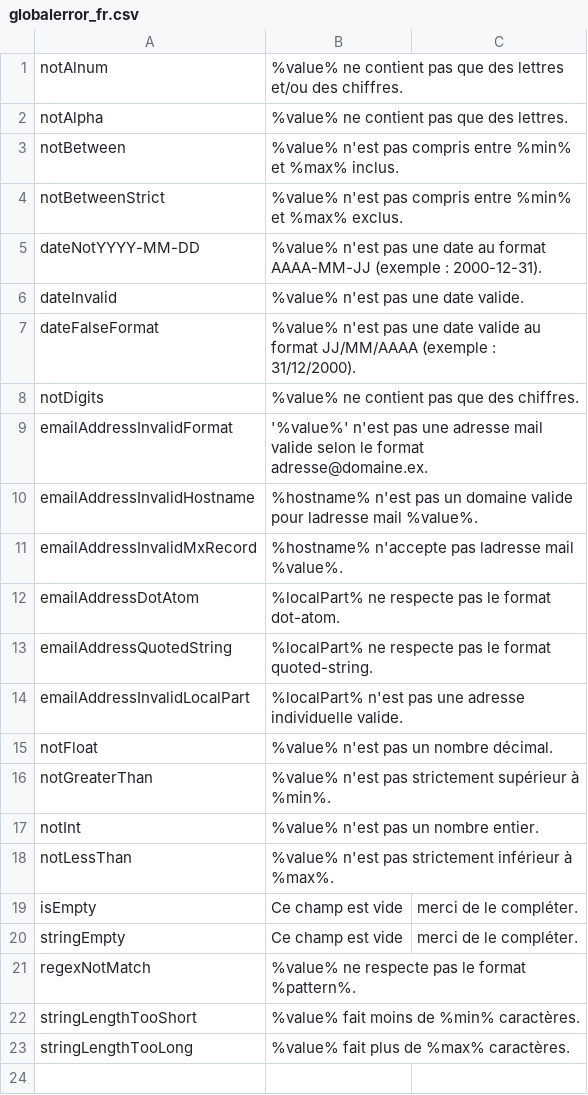
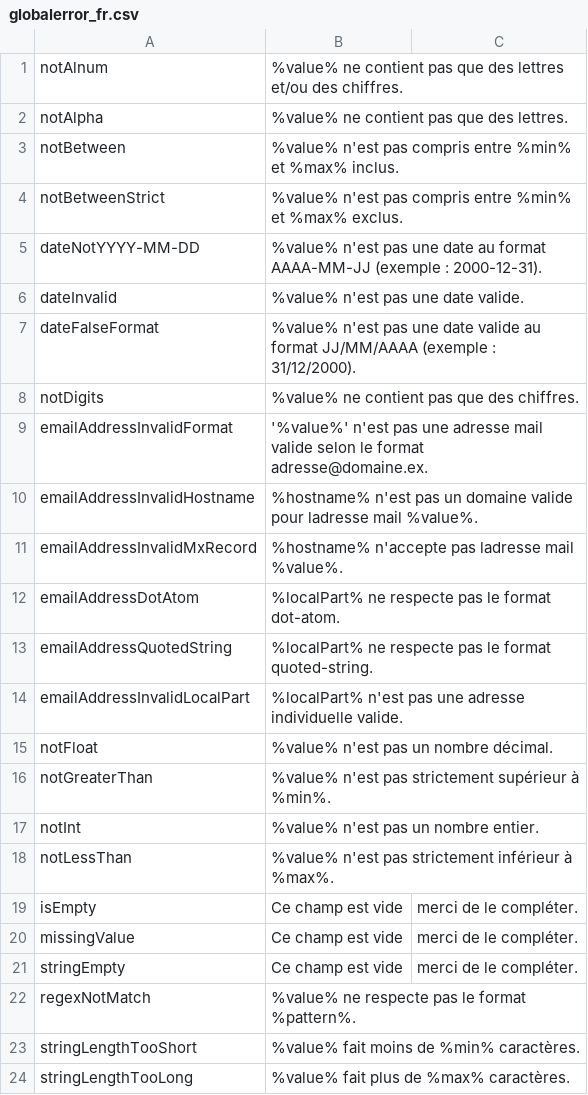
Before and after one commit to antrax2013/soule-project, a CSV file: antrax/SR V0.2/application/language/globalerror_fr.csv, drawn as a sheet.

```diff
--- a/antrax/SR V0.2/application/language/globalerror_fr.csv
+++ b/antrax/SR V0.2/application/language/globalerror_fr.csv
@@ -19,2 +19,3 @@ notLessThan;%value% n'est pas strictement inférieur à %max%.
 isEmpty;Ce champ est vide; merci de le compléter.
+missingValue;Ce champ est vide; merci de le compléter.
 stringEmpty;Ce champ est vide; merci de le compléter.
```
Also changed, not shown: 16 other files.
